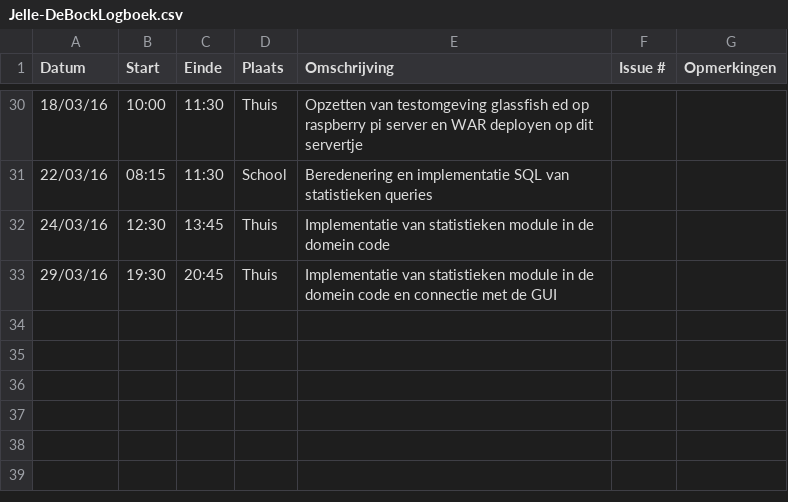
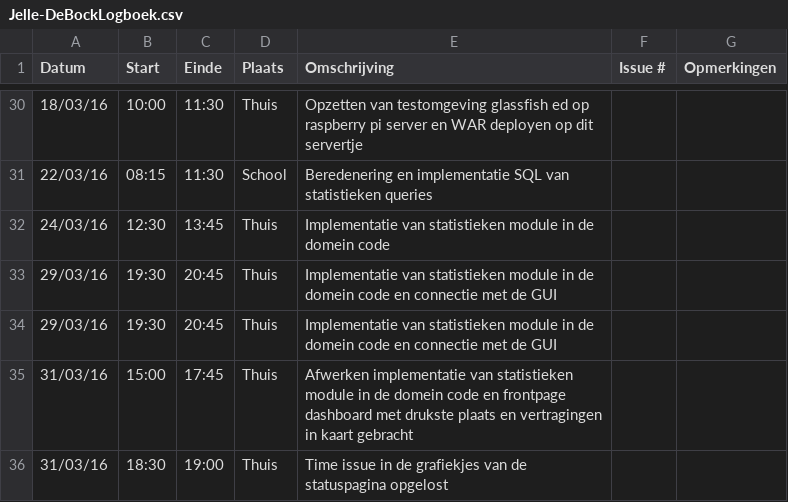
Before and after one commit to ghentlivinglab/Traffic-Travel-Time-Analyzer-3, a CSV file: Jelle-DeBockLogboek.csv, drawn as a sheet; only a part is shown, gaps mark what is left out.

Commit message:
logboek aangevuld

```diff
--- a/Jelle-DeBockLogboek.csv
+++ b/Jelle-DeBockLogboek.csv
@@ -33 +33,4 @@ Datum,Start,Einde,Plaats,Omschrijving,Issue #,Opmerkingen
 29/03/16,19:30,20:45,Thuis,Implementatie van statistieken module in de domein code en connectie met de GUI,,
+29/03/16,19:30,20:45,Thuis,Implementatie van statistieken module in de domein code en connectie met de GUI,,
+31/03/16,15:00,17:45,Thuis,Afwerken implementatie van statistieken module in de domein code en frontpage dashboard met drukste plaats en vertragingen in kaart gebracht,,
+31/03/16,18:30,19:00,Thuis,Time issue in de grafiekjes van de statuspagina opgelost,,
```
